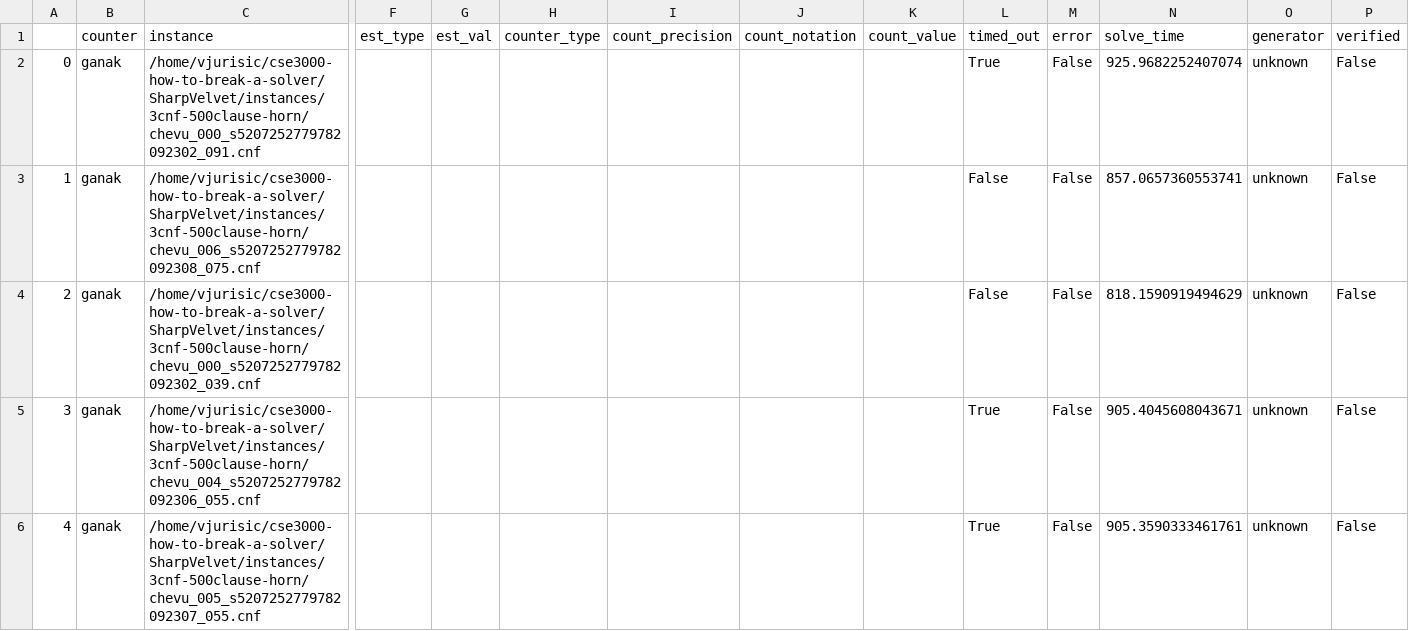
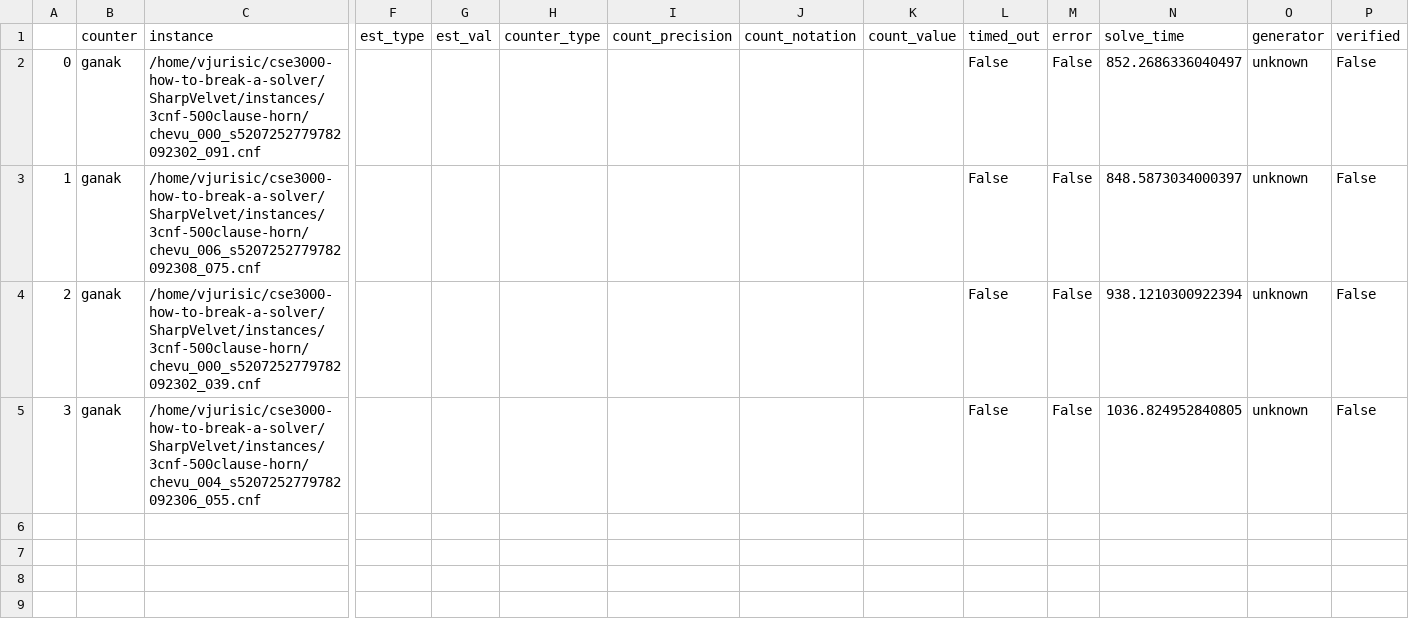
Before and after one commit to Krat-OS/cse3000-how-to-break-a-solver, a CSV file: SharpVelvet/out/2025-01-12_chevu_000_s5207252779782092302_000_ganak_fuzz-results.csv, drawn as a sheet; only a part is shown, gaps mark what is left out; rows hold the shown columns only; the diff covers the shown part only; the diff names each change by its address in the sheet, - before the commit and + after, or states it on an @@ line.

```diff
--- a/SharpVelvet/out/2025-01-12_chevu_000_s5207252779782092302_000_ganak_fuzz-results.csv
+++ b/SharpVelvet/out/2025-01-12_chevu_000_s5207252779782092302_000_ganak_fuzz-results.csv
-L2 (timed_out): True
+L2 (timed_out): False
-N2 (solve_time): 925.9682252407074
+N2 (solve_time): 852.2686336040497
-N3 (solve_time): 857.0657360553741
+N3 (solve_time): 848.5873034000397
-N4 (solve_time): 818.1590919494629
+N4 (solve_time): 938.1210300922394
-L5 (timed_out): True
+L5 (timed_out): False
-N5 (solve_time): 905.4045608043671
+N5 (solve_time): 1036.824952840805
-row 6: 4 | ganak | /home/vjurisic/cse3000-how-to-break-a-solver/SharpVelvet/instances/3cnf-500clause-horn/chevu_005_s5207252779782092307_055.cnf |  |  |  |  |  |  | True | False | 905.3590333461761 | unknown | False
```
Also changed, not shown: 4 removed rows elsewhere in this file, SharpVelvet/out/2025-01-12_chevu_000_s10612545542064383611_000_ganak_fuzz-results.csv, SharpVelvet/out/2025-01-12_chevu_000_s10612545542064383611_000_gpmc_fuzz-results.csv, 9 other files.
